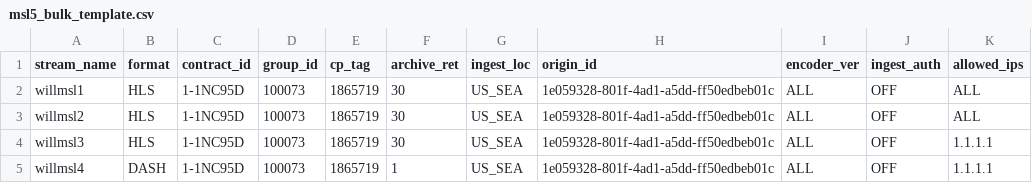
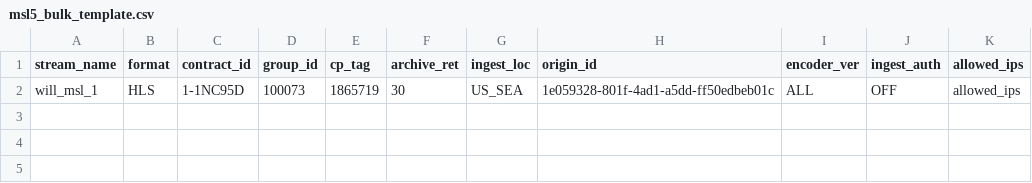
Before and after one commit to wchavarr/willtoolbox, a CSV file: msl5_bulk_template.csv, drawn as a sheet.

```diff
--- a/msl5_bulk_template.csv
+++ b/msl5_bulk_template.csv
@@ -1,5 +1,2 @@
 stream_name,format,contract_id,group_id,cp_tag,archive_ret,ingest_loc,origin_id,encoder_ver,ingest_auth,allowed_ips
-willmsl1,HLS,1-1NC95D,100073,1865719,30,US_SEA,1e059328-801f-4ad1-a5dd-ff50edbeb01c,ALL,OFF,ALL
-willmsl2,HLS,1-1NC95D,100073,1865719,30,US_SEA,1e059328-801f-4ad1-a5dd-ff50edbeb01c,ALL,OFF,ALL
-willmsl3,HLS,1-1NC95D,100073,1865719,30,US_SEA,1e059328-801f-4ad1-a5dd-ff50edbeb01c,ALL,OFF,1.1.1.1
-willmsl4,DASH,1-1NC95D,100073,1865719,1,US_SEA,1e059328-801f-4ad1-a5dd-ff50edbeb01c,ALL,OFF,1.1.1.1
+will_msl_1,HLS,1-1NC95D,100073,1865719,30,US_SEA,1e059328-801f-4ad1-a5dd-ff50edbeb01c,ALL,OFF,allowed_ips
```
Also changed, not shown: 4 other files.
